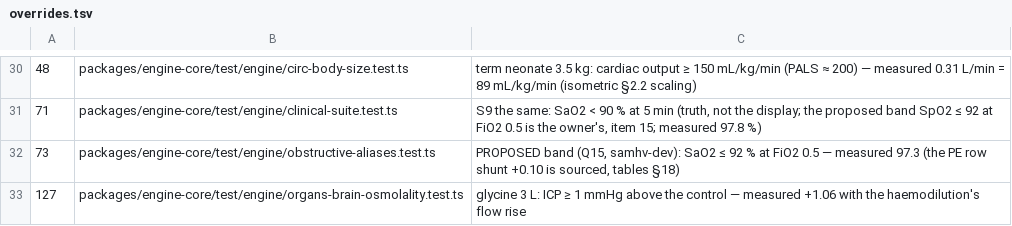
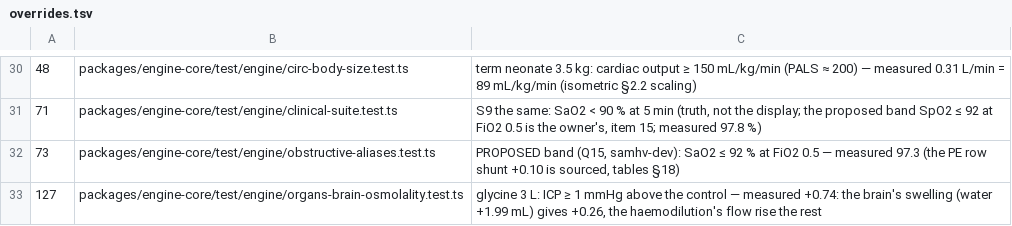
Before and after one commit to samhv-dev/patient-monitor-engine, a TSV file: docs/validation/target-audit/overrides.tsv, drawn as a sheet; only a part is shown, gaps mark what is left out.

```diff
--- a/docs/validation/target-audit/overrides.tsv
+++ b/docs/validation/target-audit/overrides.tsv
@@ -32,2 +32,2 @@
 73	packages/engine-core/test/engine/obstructive-aliases.test.ts	PROPOSED band (Q15, samhv-dev): SaO2 ≤ 92 % at FiO2 0.5 — measured 97.3 (the PE row shunt +0.10 is sourced, tables §18)
-127	packages/engine-core/test/engine/organs-brain-osmolality.test.ts	glycine 3 L: ICP ≥ 1 mmHg above the control — measured +1.06 with the haemodilution's flow rise
+127	packages/engine-core/test/engine/organs-brain-osmolality.test.ts	glycine 3 L: ICP ≥ 1 mmHg above the control — measured +0.74: the brain's swelling (water +1.99 mL) gives +0.26, the haemodilution's flow rise the rest
```
Also changed, not shown: docs/validation/target-audit.tsv, 26 other files.
